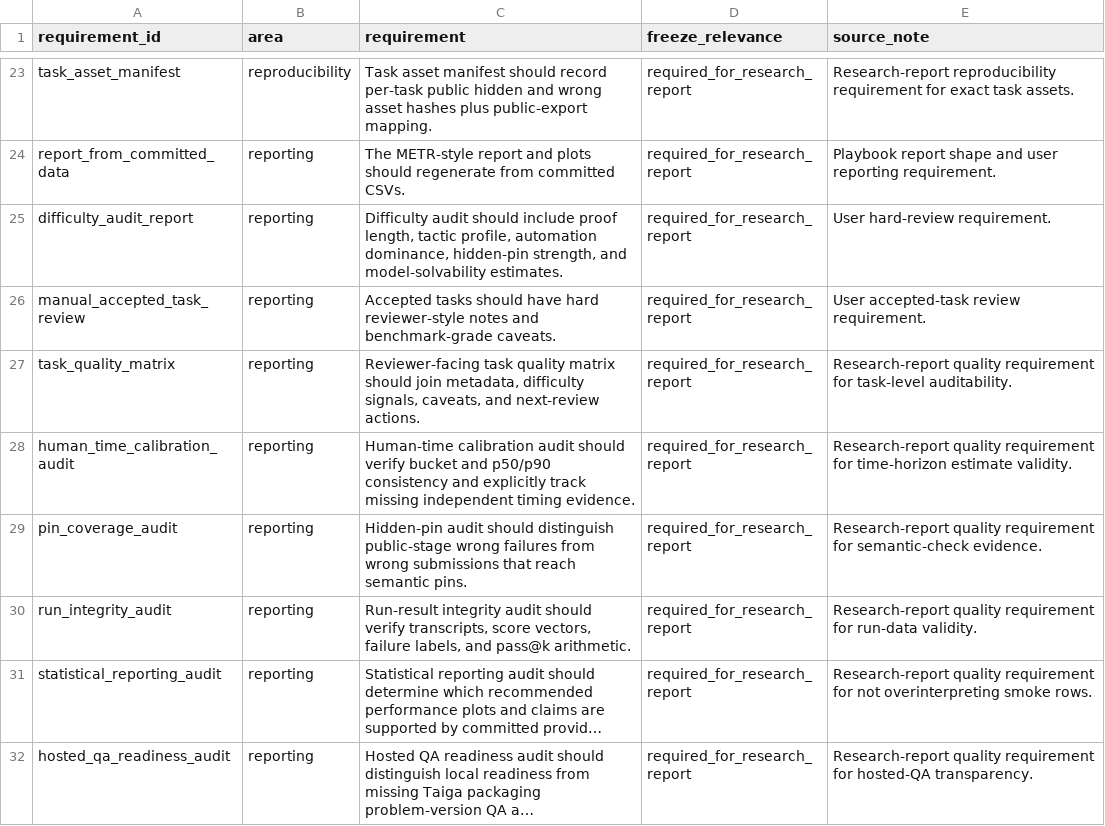
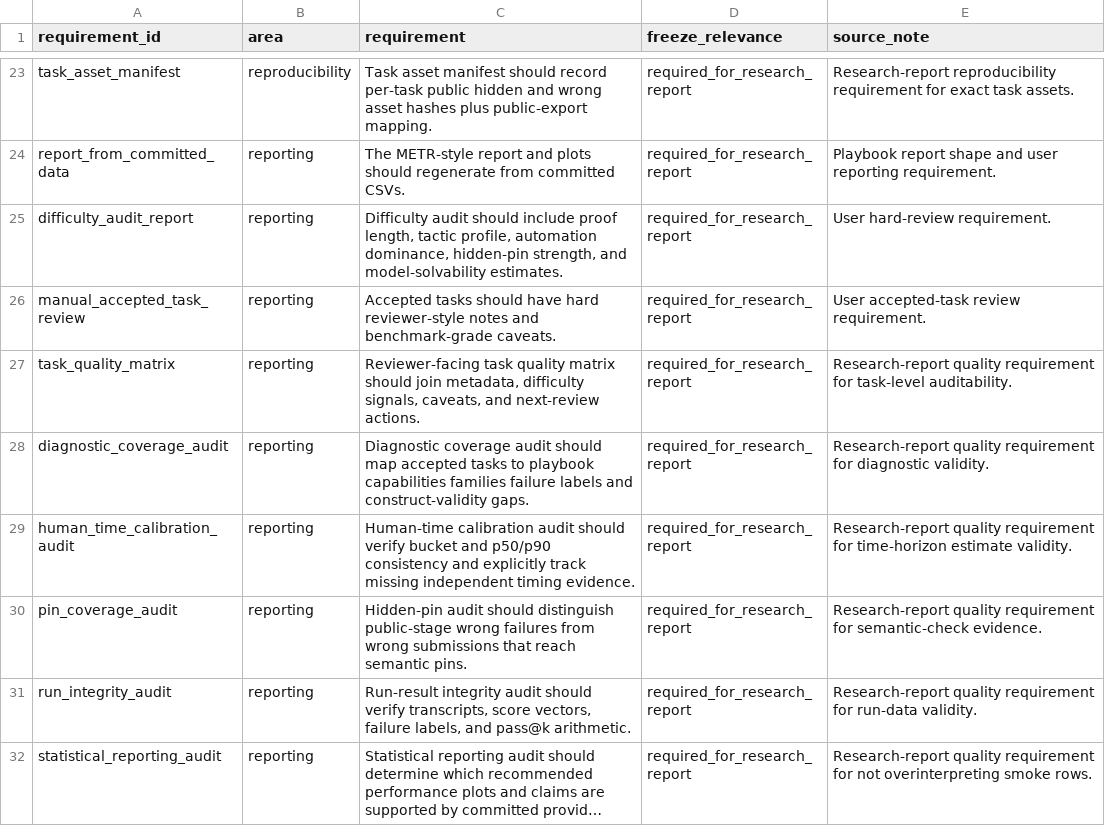
Before and after one commit to sebastian-griego/lean-time-horizon, a CSV file: data/benchmark_requirements.csv, drawn as a sheet; only a part is shown, gaps mark what is left out; the shorter side is filled out with more unchanged rows; long unchanged cells end in ….

```diff
--- a/data/benchmark_requirements.csv
+++ b/data/benchmark_requirements.csv
@@ -27,2 +27,3 @@ manual_accepted_task_review,reporting,Accepted tasks should have hard reviewer-s
 task_quality_matrix,reporting,"Reviewer-facing task quality matrix should join metadata, difficulty signals, caveats, and next-review actions.",required_for_research_report,Research-report quality requirement for task-level auditability.
+diagnostic_coverage_audit,reporting,Diagnostic coverage audit should map accepted tasks to playbook capabilities families failure labels and construct-validity gaps.,required_for_research_report,Research-report quality requirement for diagnostic validity.
 human_time_calibration_audit,reporting,Human-time calibration audit should verify bucket and p50/p90 consistency and explicitly track missing independent timing evidence.,required_for_research_report,Research-report quality requirement for time-horizon estimate validity.
```
Also changed, not shown: data/claim_evidence_audit.csv, data/release_decision_log.csv, 15 other files.
